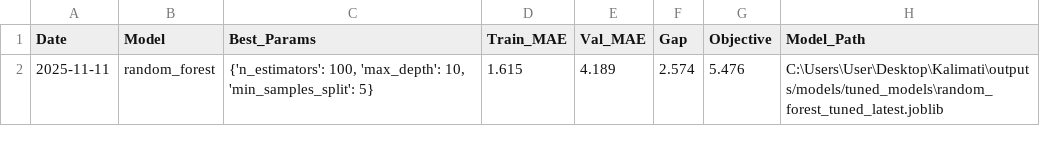
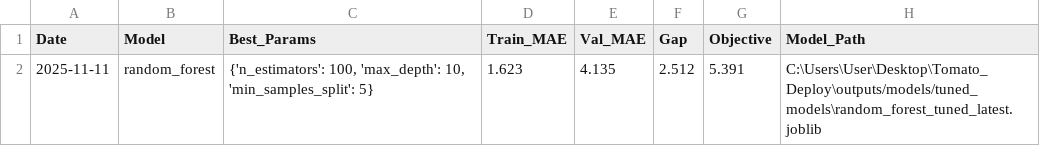
Before and after one commit to lamanabin2046/tomato_price_prediction_app, a CSV file: outputs/results/tuned_models.csv, drawn as a sheet.

```diff
--- a/outputs/results/tuned_models.csv
+++ b/outputs/results/tuned_models.csv
@@ -1,2 +1,2 @@
 Date,Model,Best_Params,Train_MAE,Val_MAE,Gap,Objective,Model_Path
-2025-11-11,random_forest,"{'n_estimators': 100, 'max_depth': 10, 'min_samples_split': 5}",1.615,4.189,2.574,5.476,C:\Users\User\Desktop\Kalimati\outputs/models/tuned_models\random_forest_tuned_latest.joblib
+2025-11-11,random_forest,"{'n_estimators': 100, 'max_depth': 10, 'min_samples_split': 5}",1.623,4.135,2.512,5.391,C:\Users\User\Desktop\Tomato_Deploy\outputs/models/tuned_models\random_forest_tuned_latest.joblib
```
Also changed, not shown: outputs/results/cv_results.csv, outputs/results/top3_models.csv, 7 other files.
